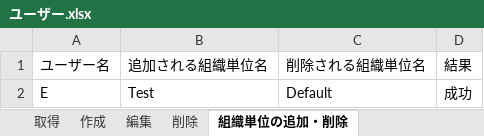
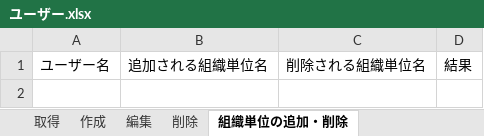
Before and after one commit to UiPath-Services/OrchestratorManager, an Excel workbook: Config/JA/ユーザー.xlsx, sheet 組織単位の追加・削除, drawn as a sheet; values as stored, in another font and other column widths than the file's, no borders; table styles not drawn; the diff names each change by its address in the sheet, - before the commit and + after, or states it on an @@ line.

```diff
--- a/Config/JA/ユーザー.xlsx (sheet 組織単位の追加・削除)
+++ b/Config/JA/ユーザー.xlsx (sheet 組織単位の追加・削除)
-row 2: E | Test | Default | 成功
```
Also changed, not shown: sheet 取得, other sheet tabs, Config/Config.xlsx, Config/EN/Users.xlsx, 7 other files.
